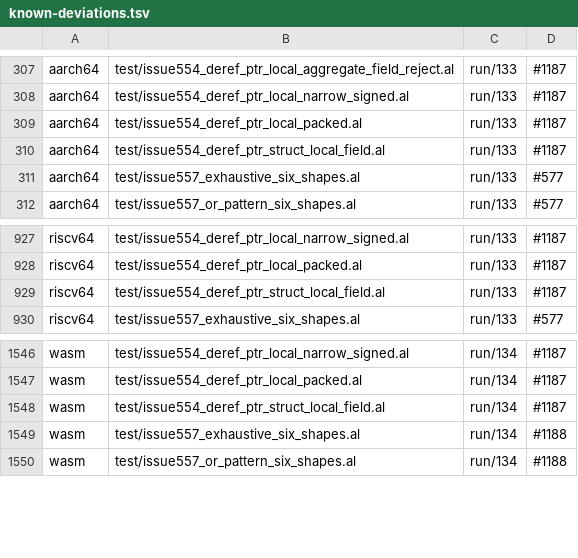
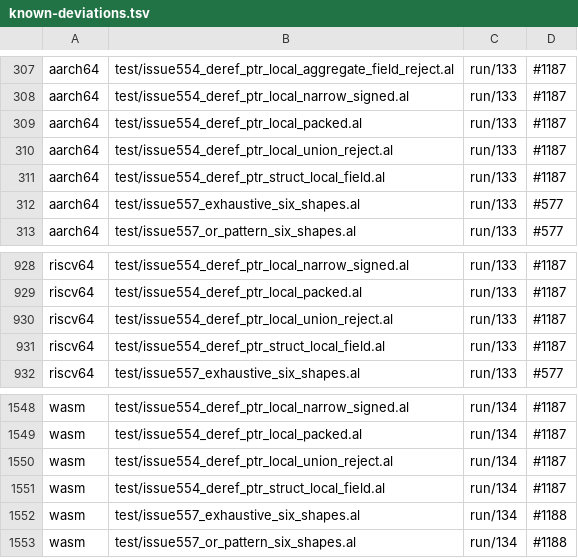
Before and after one commit to alatyr-programming-language/compiler, a TSV file: scripts/known-deviations.tsv, drawn as a sheet; only a part is shown, gaps mark what is left out.

Commit message:
test(corpus): list the twins' #1187 stub for the union refusal fixture
Refs #554

```diff
--- a/scripts/known-deviations.tsv
+++ b/scripts/known-deviations.tsv
@@ -309,2 +309,3 @@ aarch64	test/issue554_deref_ptr_local_narrow_signed.al	run/133	#1187
 aarch64	test/issue554_deref_ptr_local_packed.al	run/133	#1187
+aarch64	test/issue554_deref_ptr_local_union_reject.al	run/133	#1187
 aarch64	test/issue554_deref_ptr_struct_local_field.al	run/133	#1187
@@ -928,2 +929,3 @@ riscv64	test/issue554_deref_ptr_local_narrow_signed.al	run/133	#1187
 riscv64	test/issue554_deref_ptr_local_packed.al	run/133	#1187
+riscv64	test/issue554_deref_ptr_local_union_reject.al	run/133	#1187
 riscv64	test/issue554_deref_ptr_struct_local_field.al	run/133	#1187
@@ -1547,2 +1549,3 @@ wasm	test/issue554_deref_ptr_local_narrow_signed.al	run/134	#1187
 wasm	test/issue554_deref_ptr_local_packed.al	run/134	#1187
+wasm	test/issue554_deref_ptr_local_union_reject.al	run/134	#1187
 wasm	test/issue554_deref_ptr_struct_local_field.al	run/134	#1187
```
Also changed, not shown: 1 other file.
